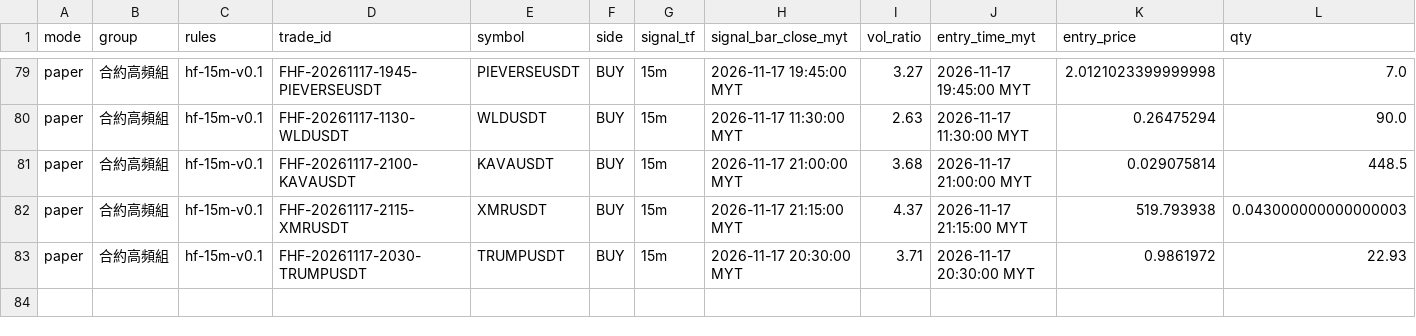
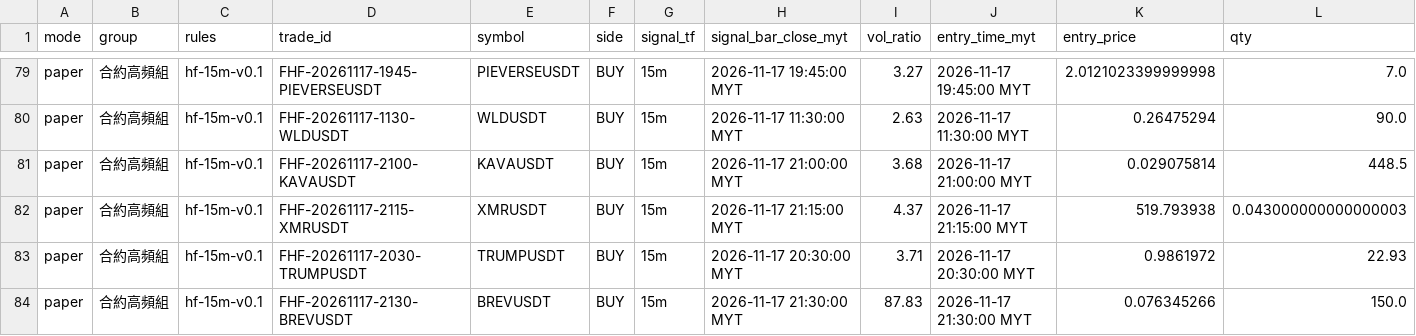
Before and after one commit to allenzeng060-lgtm/trade-dashboard, a CSV file: data/ledgers/trading-journal/futures_hf15m/trades.csv, drawn as a sheet; only a part is shown, gaps mark what is left out; rows hold the shown columns only; the diff names each change by its address in the sheet, - before the commit and + after, or states it on an @@ line.

```diff
--- a/data/ledgers/trading-journal/futures_hf15m/trades.csv
+++ b/data/ledgers/trading-journal/futures_hf15m/trades.csv
+row 84: paper | 合約高頻組 | hf-15m-v0.1 | FHF-20261117-2130-BREVUSDT | BREVUSDT | BUY | 15m | 2026-11-17 21:30:00 MYT | 87.83 | 2026-11-17 21:30:00 MYT | 0.076345266 | 150.0
```
Also changed, not shown: data/ledgers/trading-journal/futures_hf15m/equity.csv, 19 other files.
